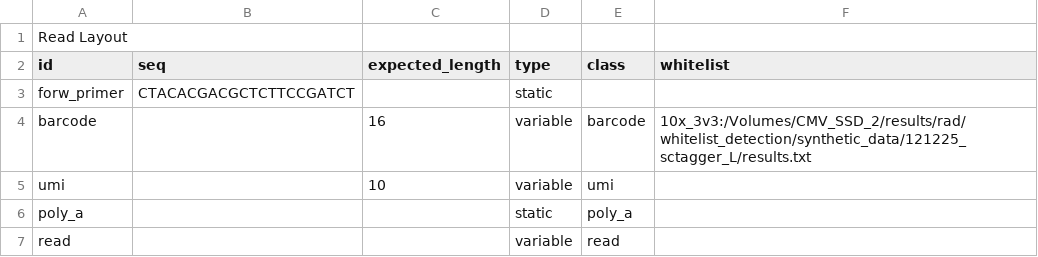
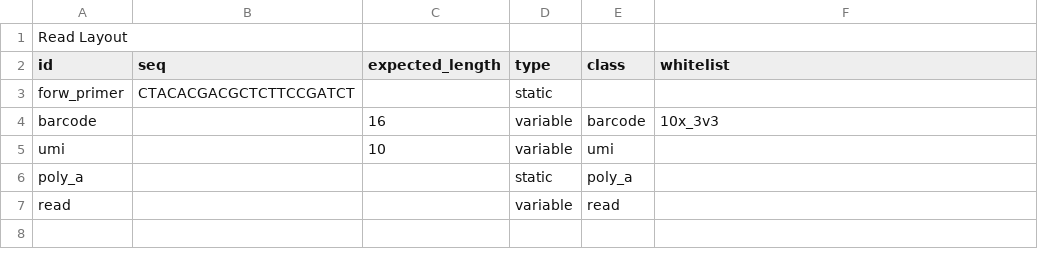
Before and after one commit to indianewok/rad, a CSV file: resources/read_layout/sctagger_sim_read_layout.csv, drawn as a sheet.

```diff
--- a/resources/read_layout/sctagger_sim_read_layout.csv
+++ b/resources/read_layout/sctagger_sim_read_layout.csv
@@ -3,3 +3,3 @@ id,seq,expected_length,type,class,whitelist
 forw_primer,CTACACGACGCTCTTCCGATCT,,static,,
-barcode,,16,variable,barcode,10x_3v3:/Volumes/CMV_SSD_2/results/rad/whitelist_detection/synthetic_data/121225_sctagger_L/results.txt
+barcode,,16,variable,barcode,10x_3v3
 umi,,10,variable,umi,
```
Also changed, not shown: resources/read_layout/five_prime_read_layout.csv, 8 other files.
